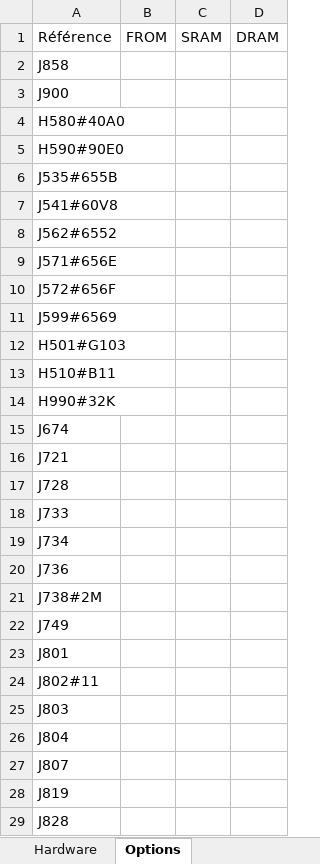
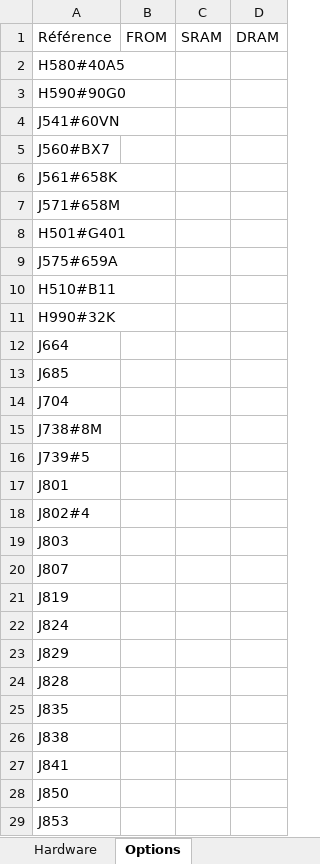
Before and after one commit to Damousse/DataSheetExtractor_v1.1.0, an Excel workbook: Results.xlsx, sheet Options, drawn as a sheet; only a part is shown; the shorter side is filled out with more unchanged rows; values as stored, in another font and other column widths than the file's, no borders; removed rows and columns are numbered as before the commit, all else as after; the diff covers the shown part only; the diff names each change by its address in the sheet, - before the commit and + after, or states it on an @@ line.

```diff
--- a/Results.xlsx (sheet Options)
+++ b/Results.xlsx (sheet Options)
-A2: J858
+A2: H580#40A5
-A3: J900
+A3: H590#90G0
-A4: H580#40A0
+A4: J541#60VN
-A5: H590#90E0
+A5: J560#BX7
-A6: J535#655B
+A6: J561#658K
-A7: J541#60V8
+A7: J571#658M
-A8: J562#6552
+A8: H501#G401
-A9: J571#656E
+A9: J575#659A
-row 10: J572#656F
-row 11: J599#6569
-row 12: H501#G103
-A12: J674
+A12: J664
-A13: J721
+A13: J685
-A14: J728
+A14: J704
-A15: J733
+A15: J738#8M
-A16: J734
+A16: J739#5
-row 20: J736
-row 21: J738#2M
-row 22: J749
-A18: J802#11
+A18: J802#4
-row 26: J804
+row 22: J824
@@ row 30 moved to row 23: J829 @@
```
Also changed, not shown: 4 added rows, 16 removed rows and 5 edited cells elsewhere in this sheet, sheet Hardware, 2 other files.
